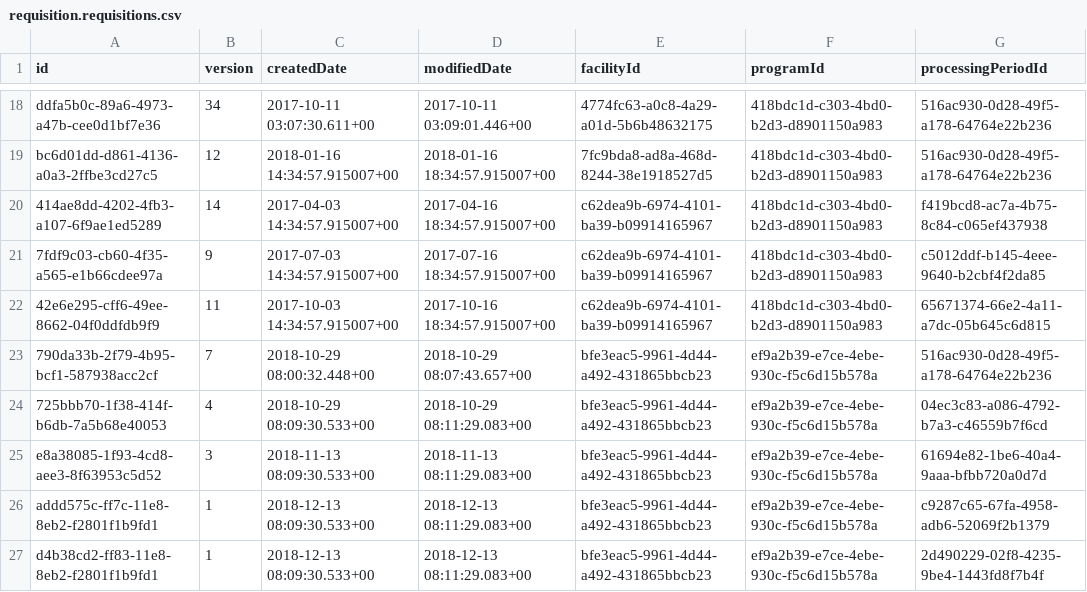
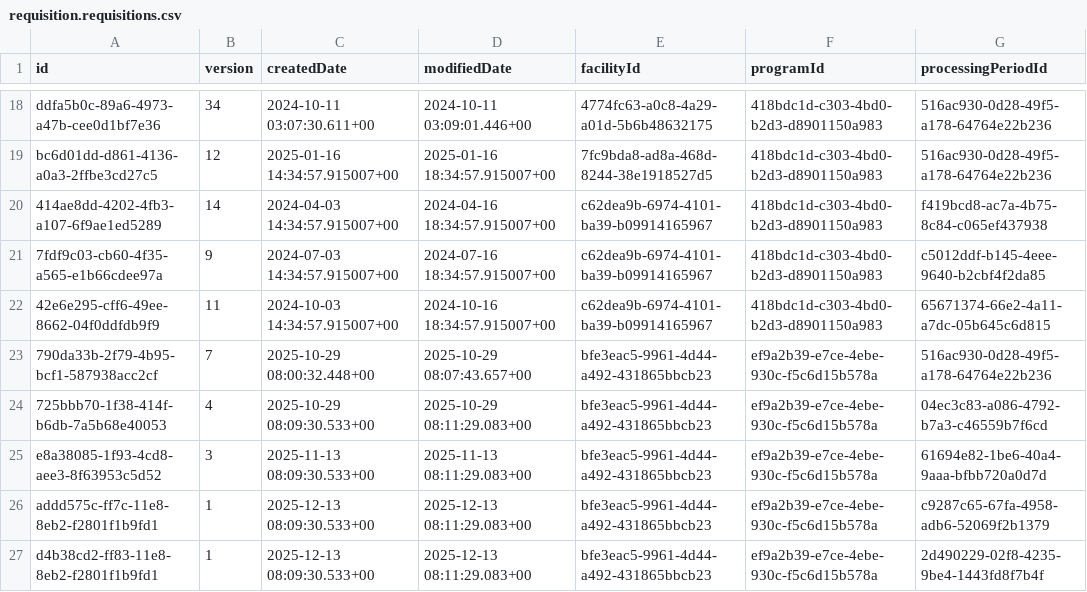
Before and after one commit to OpenLMIS/openlmis-requisition, a CSV file: src/main/resources/db/demo-data/requisition.requisitions.csv, drawn as a sheet; only a part is shown, gaps mark what is left out; the diff covers the shown part only; the diff names each change by its address in the sheet, - before the commit and + after, or states it on an @@ line.

```diff
--- a/src/main/resources/db/demo-data/requisition.requisitions.csv
+++ b/src/main/resources/db/demo-data/requisition.requisitions.csv
-C18 (createdDate): 2017-10-11 03:07:30.611+00
+C18 (createdDate): 2024-10-11 03:07:30.611+00
-D18 (modifiedDate): 2017-10-11 03:09:01.446+00
+D18 (modifiedDate): 2024-10-11 03:09:01.446+00
-C19 (createdDate): 2018-01-16 14:34:57.915007+00
+C19 (createdDate): 2025-01-16 14:34:57.915007+00
-D19 (modifiedDate): 2018-01-16 18:34:57.915007+00
+D19 (modifiedDate): 2025-01-16 18:34:57.915007+00
-C20 (createdDate): 2017-04-03 14:34:57.915007+00
+C20 (createdDate): 2024-04-03 14:34:57.915007+00
-D20 (modifiedDate): 2017-04-16 18:34:57.915007+00
+D20 (modifiedDate): 2024-04-16 18:34:57.915007+00
-C21 (createdDate): 2017-07-03 14:34:57.915007+00
+C21 (createdDate): 2024-07-03 14:34:57.915007+00
-D21 (modifiedDate): 2017-07-16 18:34:57.915007+00
+D21 (modifiedDate): 2024-07-16 18:34:57.915007+00
-C22 (createdDate): 2017-10-03 14:34:57.915007+00
+C22 (createdDate): 2024-10-03 14:34:57.915007+00
-D22 (modifiedDate): 2017-10-16 18:34:57.915007+00
+D22 (modifiedDate): 2024-10-16 18:34:57.915007+00
-C23 (createdDate): 2018-10-29 08:00:32.448+00
+C23 (createdDate): 2025-10-29 08:00:32.448+00
-D23 (modifiedDate): 2018-10-29 08:07:43.657+00
+D23 (modifiedDate): 2025-10-29 08:07:43.657+00
-C24 (createdDate): 2018-10-29 08:09:30.533+00
+C24 (createdDate): 2025-10-29 08:09:30.533+00
-D24 (modifiedDate): 2018-10-29 08:11:29.083+00
+D24 (modifiedDate): 2025-10-29 08:11:29.083+00
-C25 (createdDate): 2018-11-13 08:09:30.533+00
+C25 (createdDate): 2025-11-13 08:09:30.533+00
-D25 (modifiedDate): 2018-11-13 08:11:29.083+00
+D25 (modifiedDate): 2025-11-13 08:11:29.083+00
-C26:C27 (createdDate): 2018-12-13 08:09:30.533+00
+C26:C27 (createdDate): 2025-12-13 08:09:30.533+00
-D26:D27 (modifiedDate): 2018-12-13 08:11:29.083+00
+D26:D27 (modifiedDate): 2025-12-13 08:11:29.083+00
```
Also changed, not shown: 32 edited cells elsewhere in this file, src/main/resources/db/demo-data/requisition.status_changes.csv, src/main/resources/db/demo-data/requisition.status_messages.csv, 16 other files.
